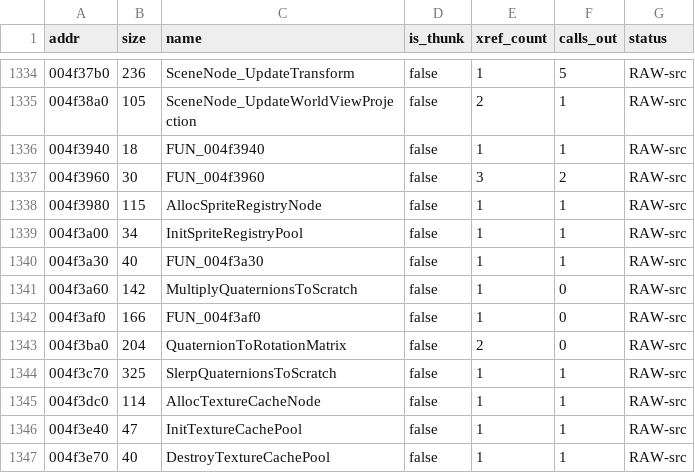
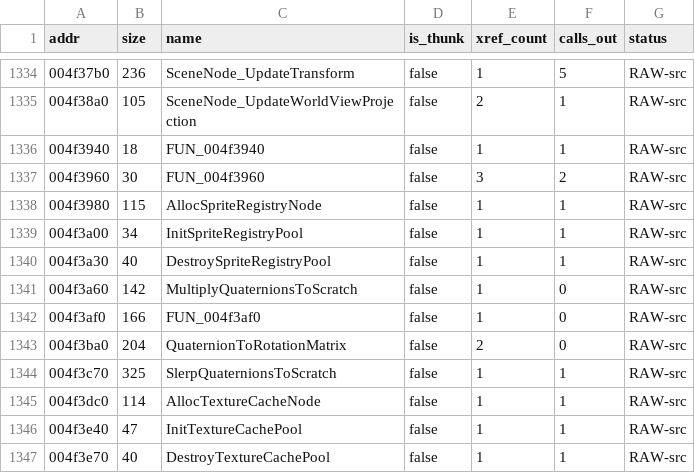
Before and after one commit to colemancda/GunBound-Decomp, a CSV file: PROGRESS.csv, drawn as a sheet; only a part is shown, gaps mark what is left out.

Commit message:
Name FUN_004f3a30 DestroySpriteRegistryPool.
It frees and zeroes every entry of the 0x400-entry block table DAT_006b9100, the table InitSpriteRegistryPool zeroes and AllocSpriteRegistryNode fills. Its only caller is ShutdownDirectDraw, called back to back with DestroyTextureCachePool as the teardown mirror of the Init pair.

```diff
--- a/PROGRESS.csv
+++ b/PROGRESS.csv
@@ -1339,3 +1339,3 @@ addr,size,name,is_thunk,xref_count,calls_out,status
 004f3a00,34,InitSpriteRegistryPool,false,1,1,RAW-src
-004f3a30,40,FUN_004f3a30,false,1,1,RAW-src
+004f3a30,40,DestroySpriteRegistryPool,false,1,1,RAW-src
 004f3a60,142,MultiplyQuaternionsToScratch,false,1,0,RAW-src
```
Also changed, not shown: 4 other files.
